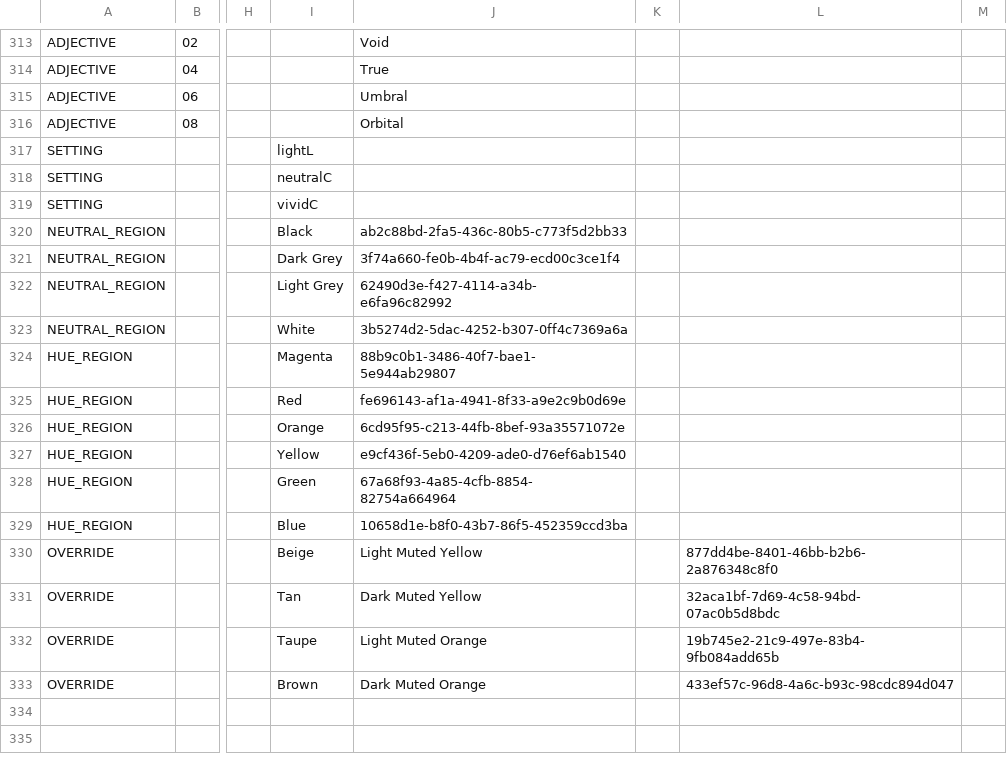
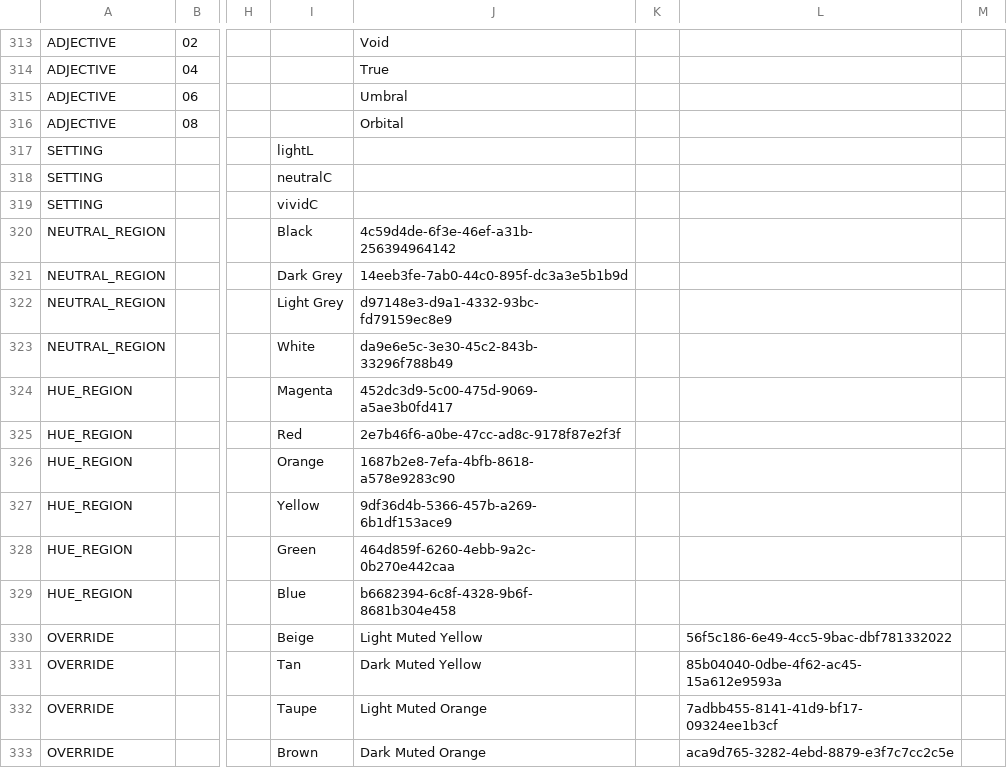
Before and after one commit to HC-SAMI/colorsamificator, a CSV file: data/anchors.csv, drawn as a sheet; only a part is shown, gaps mark what is left out; the diff names each change by its address in the sheet, - before the commit and + after, or states it on an @@ line.

Commit message:
Add files via upload

```diff
--- a/data/anchors.csv
+++ b/data/anchors.csv
-J320: ab2c88bd-2fa5-436c-80b5-c773f5d2bb33
+J320: 4c59d4de-6f3e-46ef-a31b-256394964142
-J321: 3f74a660-fe0b-4b4f-ac79-ecd00c3ce1f4
+J321: 14eeb3fe-7ab0-44c0-895f-dc3a3e5b1b9d
-J322: 62490d3e-f427-4114-a34b-e6fa96c82992
+J322: d97148e3-d9a1-4332-93bc-fd79159ec8e9
-J323: 3b5274d2-5dac-4252-b307-0ff4c7369a6a
+J323: da9e6e5c-3e30-45c2-843b-33296f788b49
-J324: 88b9c0b1-3486-40f7-bae1-5e944ab29807
+J324: 452dc3d9-5c00-475d-9069-a5ae3b0fd417
-J325: fe696143-af1a-4941-8f33-a9e2c9b0d69e
+J325: 2e7b46f6-a0be-47cc-ad8c-9178f87e2f3f
-J326: 6cd95f95-c213-44fb-8bef-93a35571072e
+J326: 1687b2e8-7efa-4bfb-8618-a578e9283c90
-J327: e9cf436f-5eb0-4209-ade0-d76ef6ab1540
+J327: 9df36d4b-5366-457b-a269-6b1df153ace9
-J328: 67a68f93-4a85-4cfb-8854-82754a664964
+J328: 464d859f-6260-4ebb-9a2c-0b270e442caa
-J329: 10658d1e-b8f0-43b7-86f5-452359ccd3ba
+J329: b6682394-6c8f-4328-9b6f-8681b304e458
-L330: 877dd4be-8401-46bb-b2b6-2a876348c8f0
+L330: 56f5c186-6e49-4cc5-9bac-dbf781332022
-L331: 32aca1bf-7d69-4c58-94bd-07ac0b5d8bdc
+L331: 85b04040-0dbe-4f62-ac45-15a612e9593a
-L332: 19b745e2-21c9-497e-83b4-9fb084add65b
+L332: 7adbb455-8141-41d9-bf17-09324ee1b3cf
-L333: 433ef57c-96d8-4a6c-b93c-98cdc894d047
+L333: aca9d765-3282-4ebd-8879-e3f7c7cc2c5e
```
